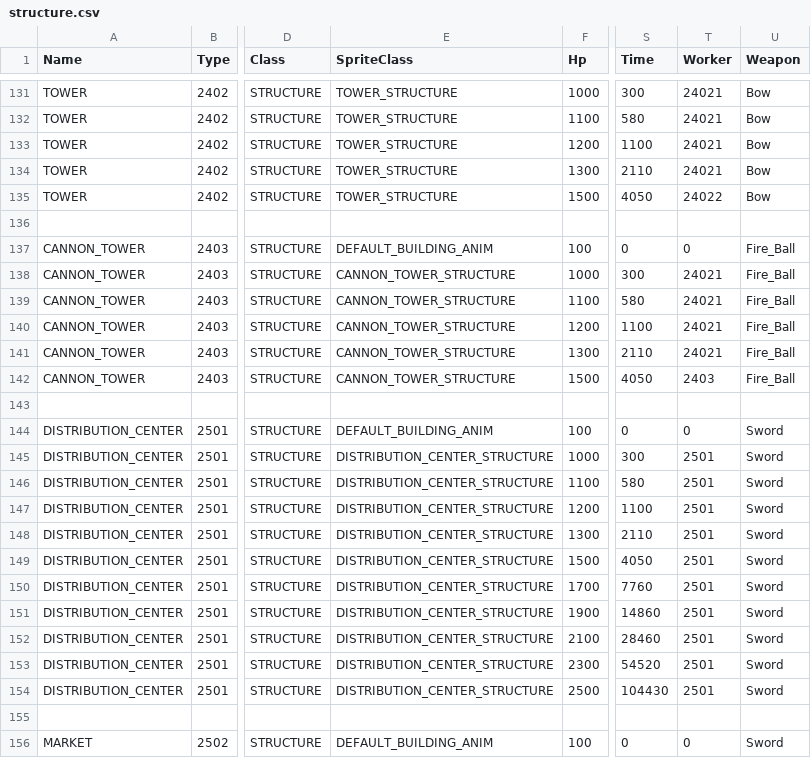
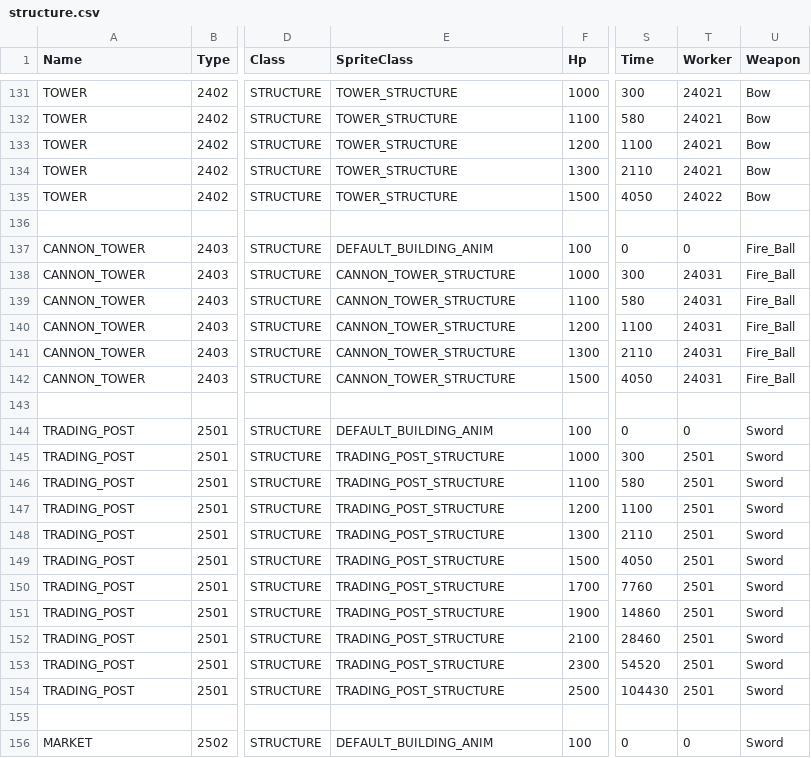
Before and after one commit to giulianob/tribalhero, a CSV file: conf/csv/structure.csv, drawn as a sheet; only a part is shown, gaps mark what is left out; the diff covers the shown part only; the diff names each change by its address in the sheet, - before the commit and + after, or states it on an @@ line.

```diff
--- a/conf/csv/structure.csv
+++ b/conf/csv/structure.csv
-T138:T141 (Worker): 24021
+T138:T141 (Worker): 24031
-T142 (Worker): 2403
+T142 (Worker): 24031
-A144:A154 (Name): DISTRIBUTION_CENTER
+A144:A154 (Name): TRADING_POST
-E145:E154 (SpriteClass): DISTRIBUTION_CENTER_STRUCTURE
+E145:E154 (SpriteClass): TRADING_POST_STRUCTURE
```
Also changed, not shown: 47 edited cells elsewhere in this file, conf/csv/action.csv.
